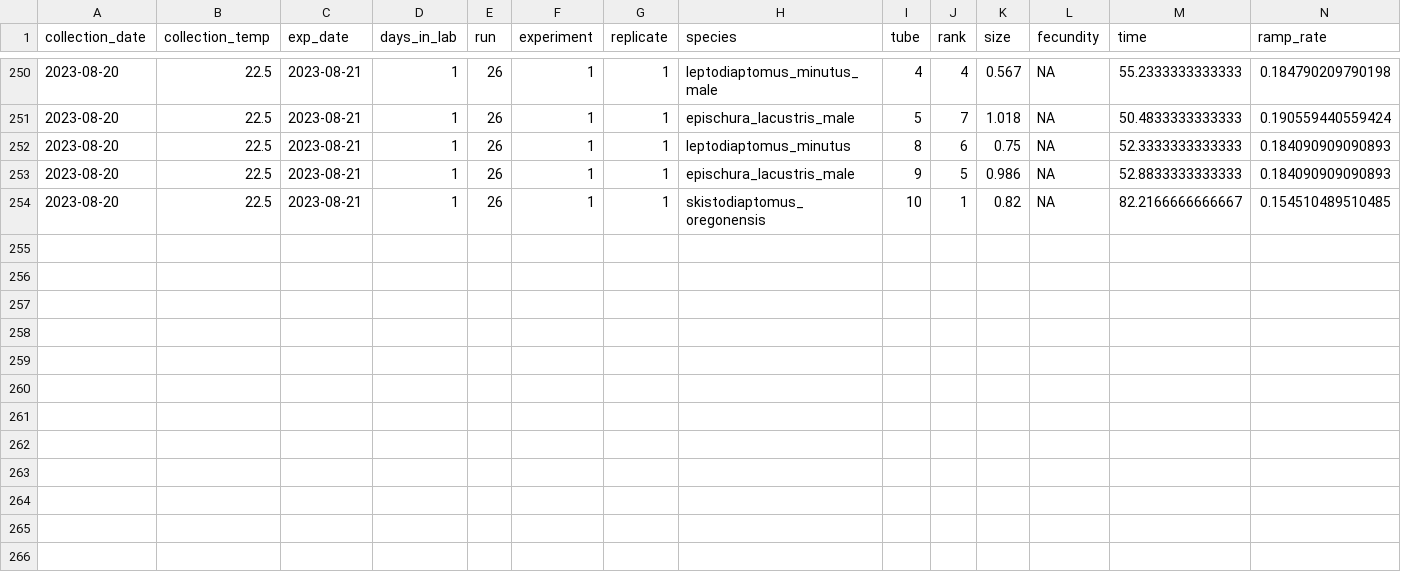
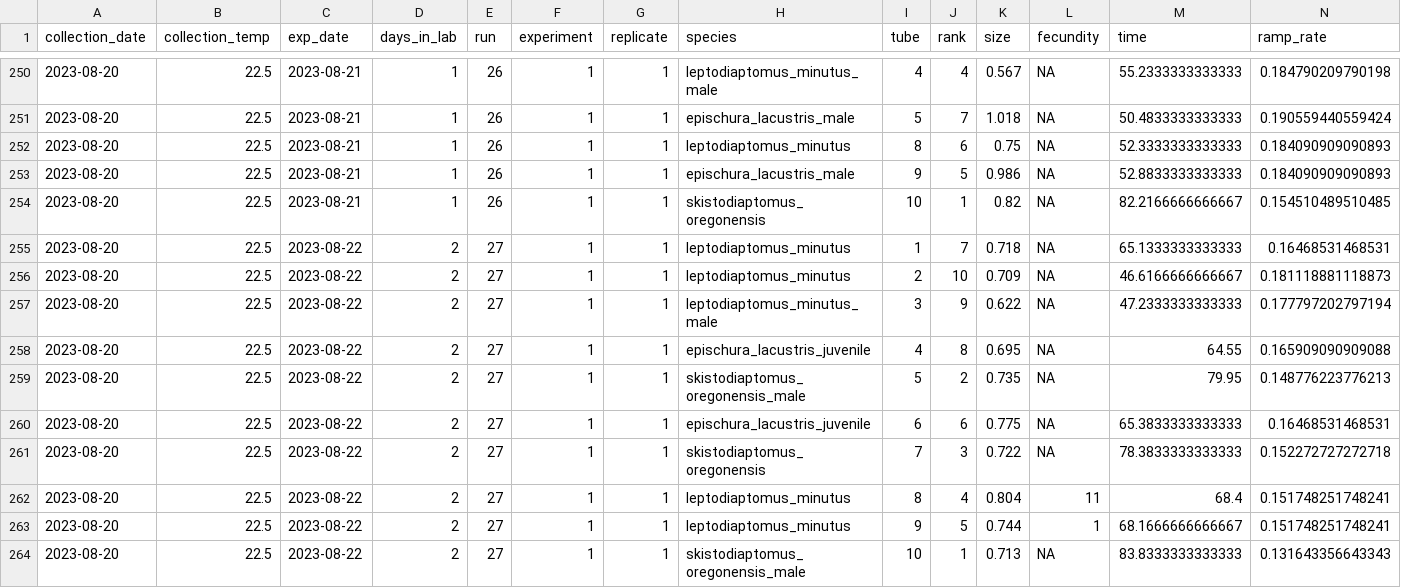
Before and after one commit to ZoopEcoEvo/champlain_seasonality, a CSV file: Output/Data/full_data.csv, drawn as a sheet; only a part is shown, gaps mark what is left out; rows hold the shown columns only; the diff names each change by its address in the sheet, - before the commit and + after, or states it on an @@ line.

Commit message:
New experimental data

```diff
--- a/Output/Data/full_data.csv
+++ b/Output/Data/full_data.csv
+row 255: 2023-08-20 | 22.5 | 2023-08-22 | 2 | 27 | 1 | 1 | leptodiaptomus_minutus | 1 | 7 | 0.718 | NA | 65.1333333333333 | 0.16468531468531
+row 256: 2023-08-20 | 22.5 | 2023-08-22 | 2 | 27 | 1 | 1 | leptodiaptomus_minutus | 2 | 10 | 0.709 | NA | 46.6166666666667 | 0.181118881118873
+row 257: 2023-08-20 | 22.5 | 2023-08-22 | 2 | 27 | 1 | 1 | leptodiaptomus_minutus_male | 3 | 9 | 0.622 | NA | 47.2333333333333 | 0.177797202797194
+row 258: 2023-08-20 | 22.5 | 2023-08-22 | 2 | 27 | 1 | 1 | epischura_lacustris_juvenile | 4 | 8 | 0.695 | NA | 64.55 | 0.165909090909088
+row 259: 2023-08-20 | 22.5 | 2023-08-22 | 2 | 27 | 1 | 1 | skistodiaptomus_oregonensis_male | 5 | 2 | 0.735 | NA | 79.95 | 0.148776223776213
+row 260: 2023-08-20 | 22.5 | 2023-08-22 | 2 | 27 | 1 | 1 | epischura_lacustris_juvenile | 6 | 6 | 0.775 | NA | 65.3833333333333 | 0.16468531468531
+row 261: 2023-08-20 | 22.5 | 2023-08-22 | 2 | 27 | 1 | 1 | skistodiaptomus_oregonensis | 7 | 3 | 0.722 | NA | 78.3833333333333 | 0.152272727272718
+row 262: 2023-08-20 | 22.5 | 2023-08-22 | 2 | 27 | 1 | 1 | leptodiaptomus_minutus | 8 | 4 | 0.804 | 11 | 68.4 | 0.151748251748241
+row 263: 2023-08-20 | 22.5 | 2023-08-22 | 2 | 27 | 1 | 1 | leptodiaptomus_minutus | 9 | 5 | 0.744 | 1 | 68.1666666666667 | 0.151748251748241
+row 264: 2023-08-20 | 22.5 | 2023-08-22 | 2 | 27 | 1 | 1 | skistodiaptomus_oregonensis_male | 10 | 1 | 0.713 | NA | 83.8333333333333 | 0.131643356643343
```
Also changed, not shown: 31 other files.
